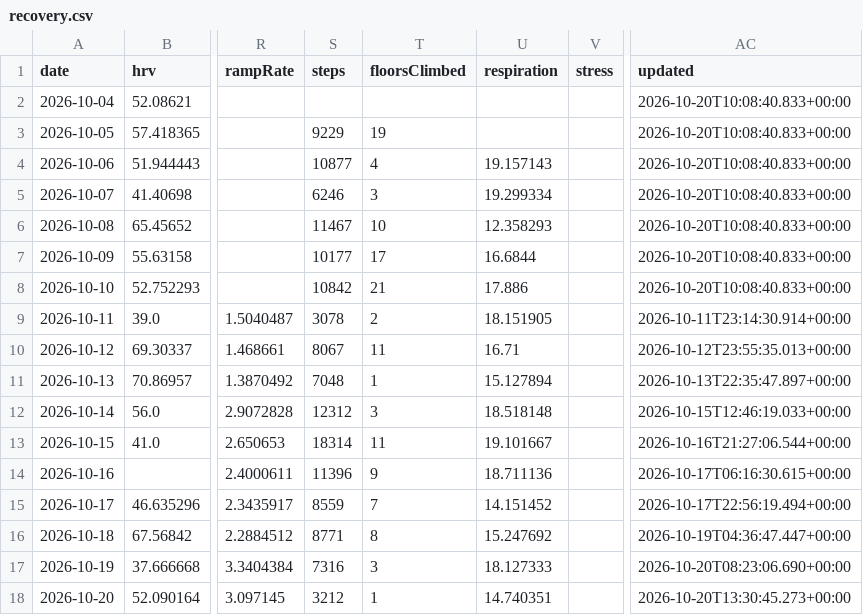
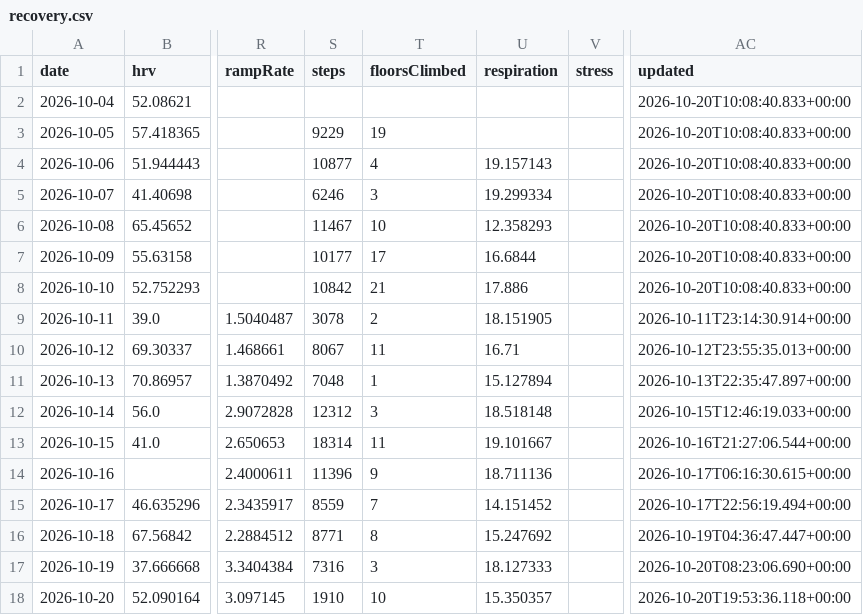
Before and after one commit to CarpetoX/garmin-recovery, a CSV file: recovery.csv, drawn as a sheet; only a part is shown, gaps mark what is left out; the diff names each change by its address in the sheet, - before the commit and + after, or states it on an @@ line.

```diff
--- a/recovery.csv
+++ b/recovery.csv
-S18 (steps): 3212
+S18 (steps): 1910
-T18 (floorsClimbed): 1
+T18 (floorsClimbed): 10
-U18 (respiration): 14.740351
+U18 (respiration): 15.350357
-AC18 (updated): 2026-10-20T13:30:45.273+00:00
+AC18 (updated): 2026-10-20T19:53:36.118+00:00
```
Also changed, not shown: 4 other files.
